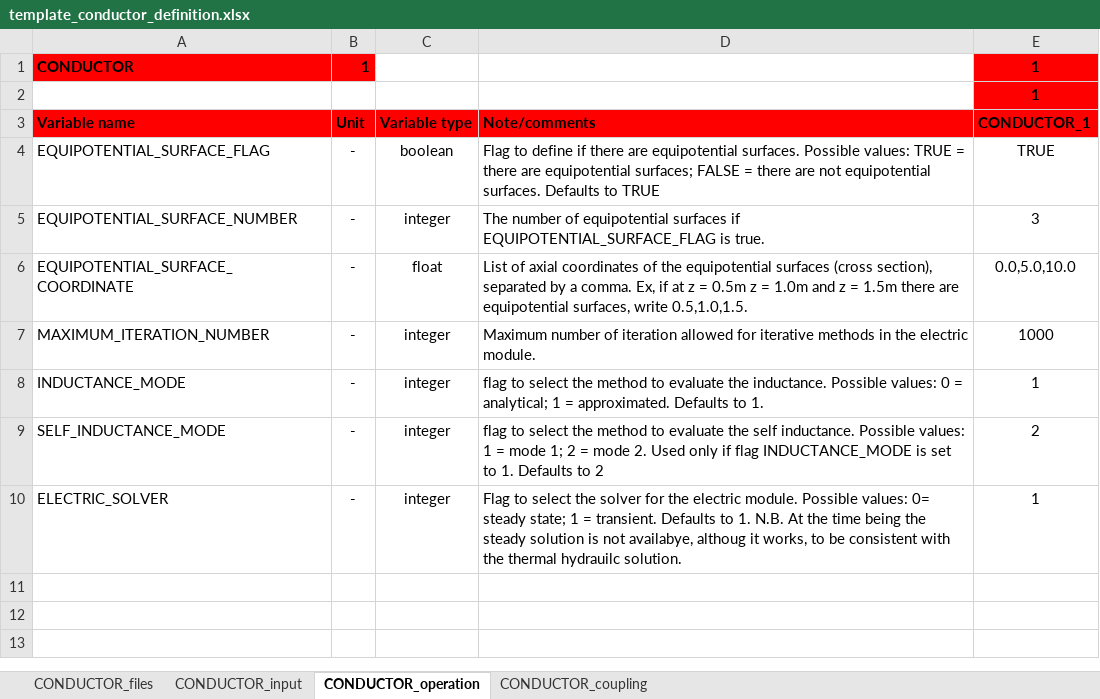
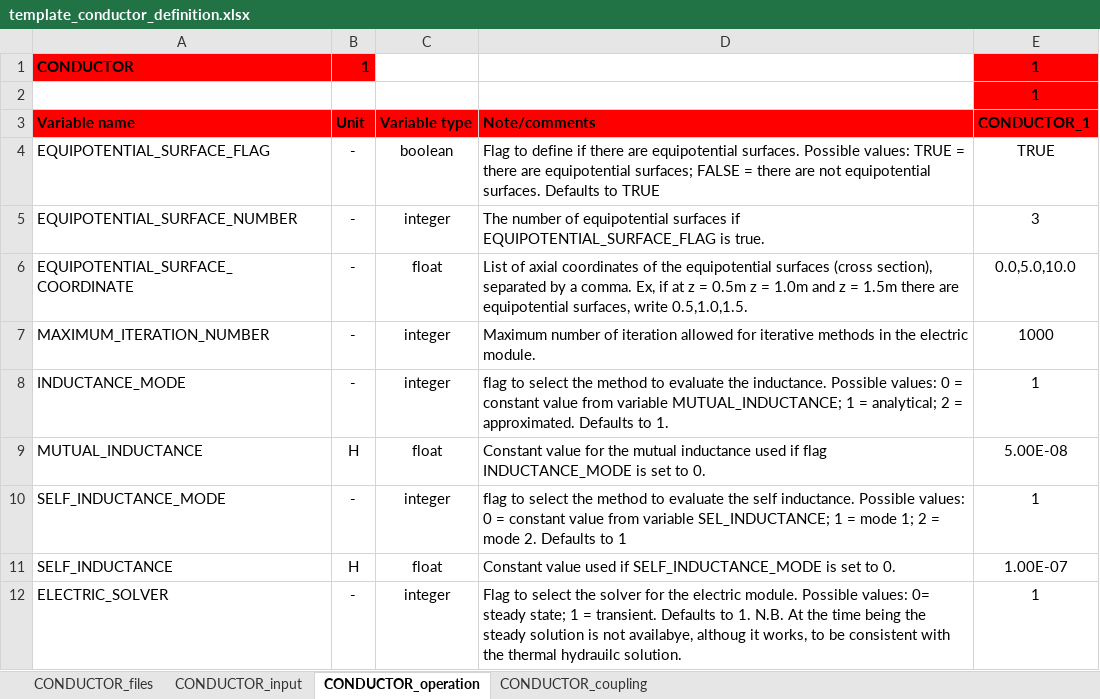
Before and after one commit to MAHTEP/OPENSC2, an Excel workbook: source_code/input_files/input_file_template/template_conductor_definition.xlsx, sheet CONDUCTOR_operation, drawn as a sheet; values as stored, in another font and other column widths than the file's, no borders; addresses are those after the commit; the diff names each change by its address in the sheet, - before the commit and + after, or states it on an @@ line.

Commit message:
feat!: new variables in file conductor_definitions.xlsx The new variables are:     *MUTUAL_INDUCTANCE -> Constant value for the mutual inductance used if flag INDUCTANCE_MODE is set to 0.     *SELF_INDUCTANCE -> Constant value used if SELF_INDUCTANCE_MODE is set to 0.
New flag values:
    *INDUCTANCE_MODE = 0 -> constant value from variable MUTUAL_INDUCTANCE
    *SELF_INDUCTANCE_MODE = 0 -> constant value from variable SELF_INDUCTANCE

BREAKING CHANGES
    *New variables MUTUAL_INDUCTANCE, SELF_INDUCTANCE
    *SELF_INDUCTANCE_MODE flag is used whatever is the flag INDUCTANCE_MODE
    *Default value for flag SELF_INDUCTANCE_MODE is changed to 1

modified:   input_files/input_file_template/template_conductor_definition.xlsx

```diff
--- a/source_code/input_files/input_file_template/template_conductor_definition.xlsx (sheet CONDUCTOR_operation)
+++ b/source_code/input_files/input_file_template/template_conductor_definition.xlsx (sheet CONDUCTOR_operation)
-D8: …0 = analytical; 1 = approximated.…
+D8: …0 = constant value from variable MUTUAL_INDUCTANCE; 1 = analytical; 2 = approximated.…
+row 9: MUTUAL_INDUCTANCE | H | float | Constant value for the mutual inductance used if flag INDUCTANCE_MODE is set to 0. | 5.00E-08
-D10: …Possible values: 1 = mode 1; 2 = mode 2. Used only if flag INDUCTANCE_MODE is set to 1. Defaults to 2
+D10: …Possible values: 0 = constant value from variable SEL_INDUCTANCE; 1 = mode 1; 2 = mode 2. Defaults to 1
-E10: 2
+E10: 1
+row 11: SELF_INDUCTANCE | H | float | Constant value used if SELF_INDUCTANCE_MODE is set to 0. | 1.00E-07
```
